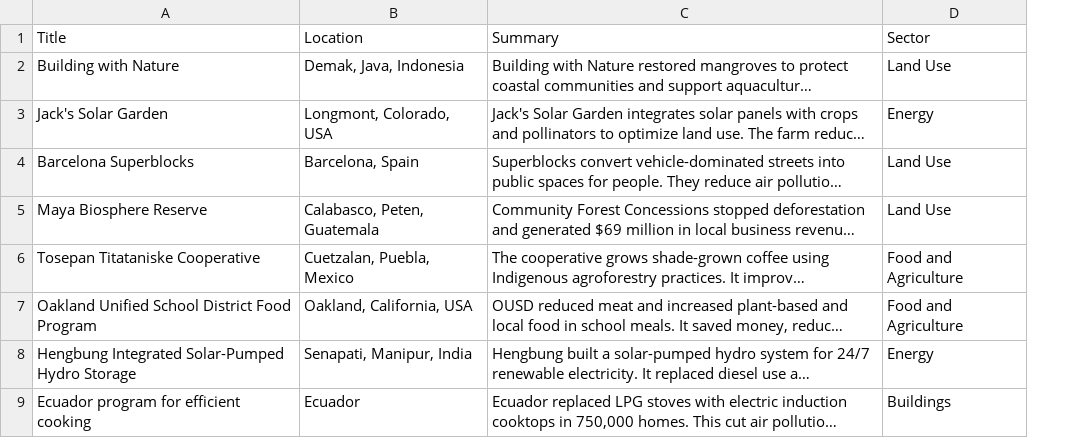
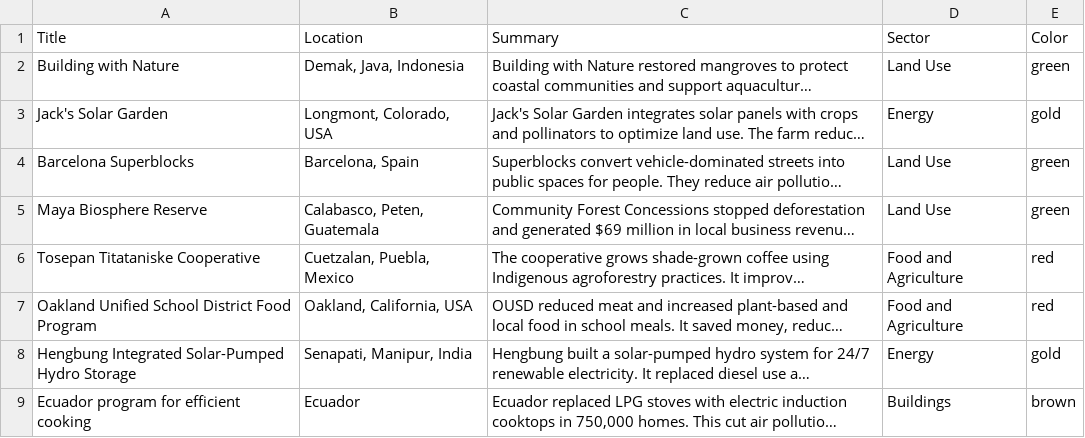
Before and after one commit to jordifischbach/FLIP-Dashboard, a CSV file: Data/FLIP_case_studies/FLIP_case_studies_map_data.csv, drawn as a sheet; only a part is shown; long unchanged cells end in …; the diff names each change by its address in the sheet, - before the commit and + after, or states it on an @@ line.

Commit message:
before changing data set colors excel

```diff
--- a/Data/FLIP_case_studies/FLIP_case_studies_map_data.csv
+++ b/Data/FLIP_case_studies/FLIP_case_studies_map_data.csv
+column E (Color), rows 2-9: green | gold | green | green | red | red | gold | brown
```
Also changed, not shown: 1 other file.
